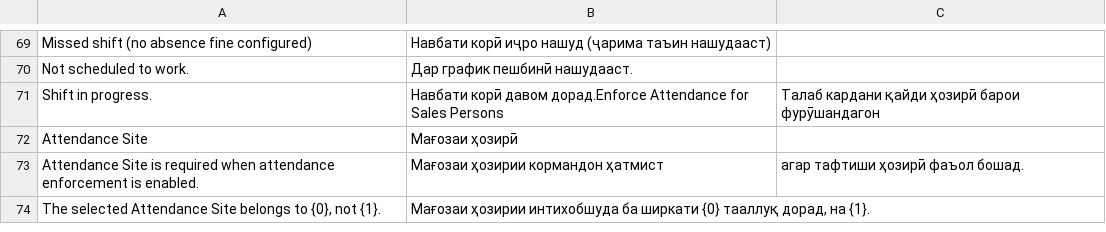
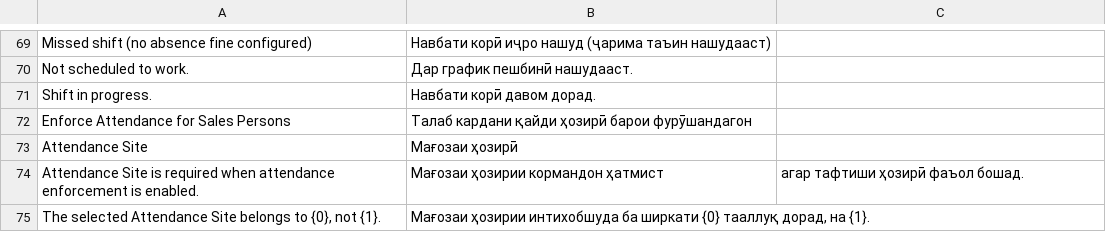
Before and after one commit to idibek-alimov/hrms, a CSV file: hrms/translations/tg.csv, drawn as a sheet; only a part is shown, gaps mark what is left out.

```diff
--- a/hrms/translations/tg.csv
+++ b/hrms/translations/tg.csv
@@ -70,3 +70,4 @@ Missed shift (no absence fine configured),Навбати корӣ иҷро на
 Not scheduled to work.,Дар график пешбинӣ нашудааст.
-Shift in progress.,Навбати корӣ давом дорад.Enforce Attendance for Sales Persons,Талаб кардани қайди ҳозирӣ барои фурӯшандагон
+Shift in progress.,Навбати корӣ давом дорад.
+Enforce Attendance for Sales Persons,Талаб кардани қайди ҳозирӣ барои фурӯшандагон
 Attendance Site,Мағозаи ҳозирӣ
```
Also changed, not shown: hrms/translations/ru.csv, 1 other file.
